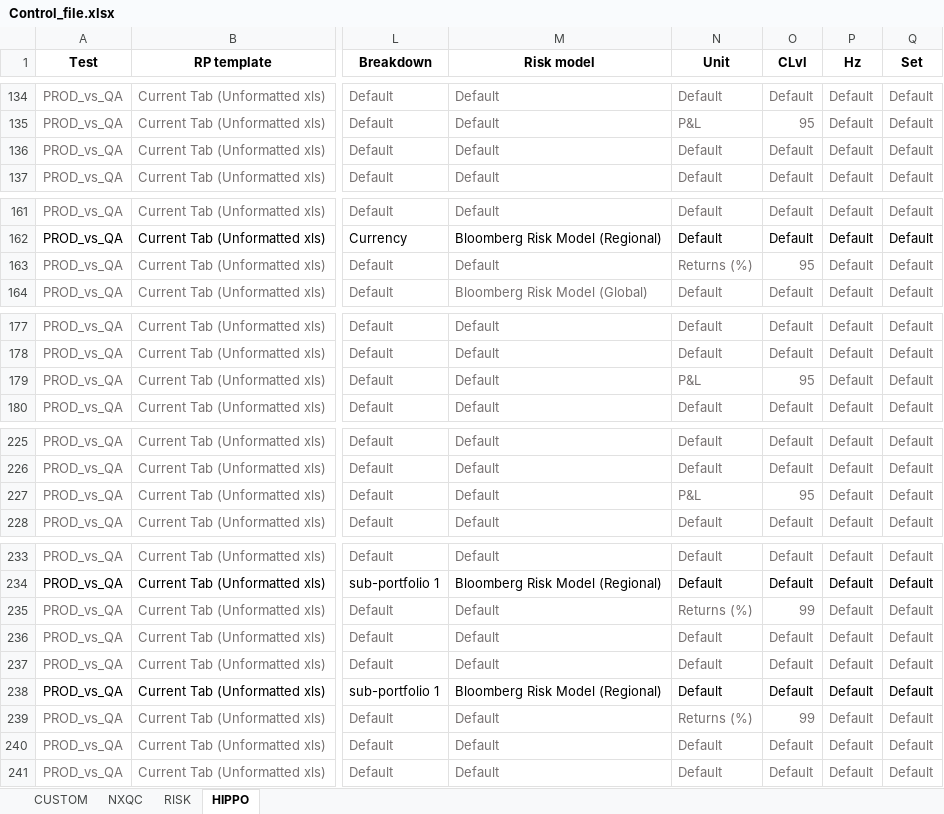
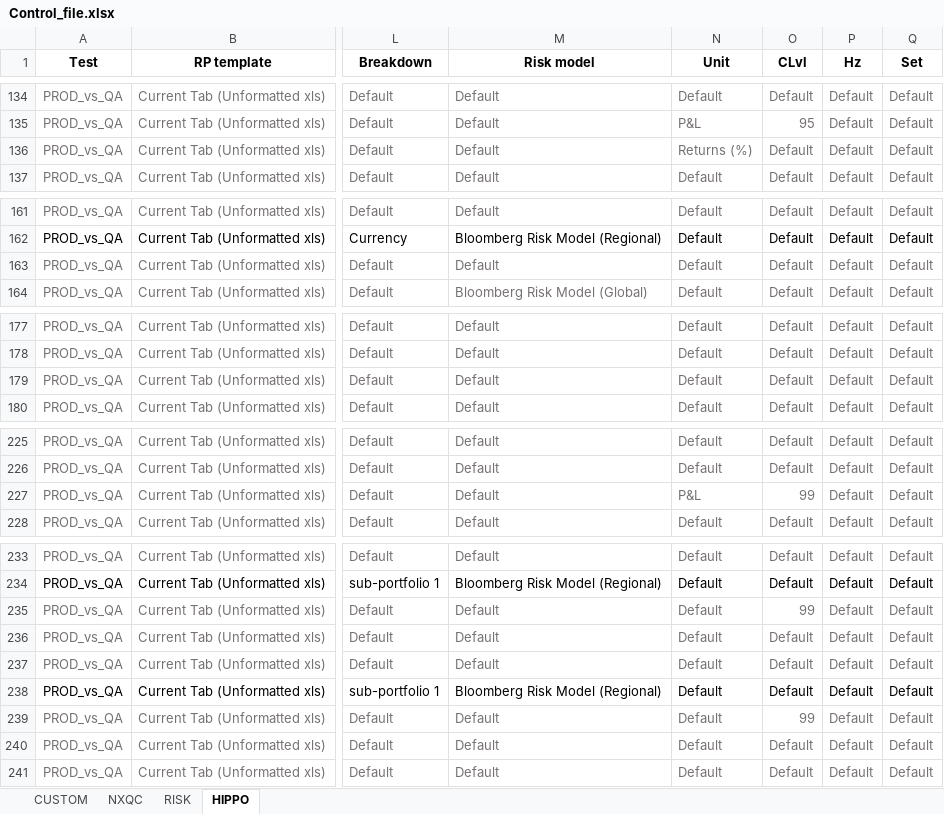
Before and after one commit to marcomaiocchi/PORT_REGTEST_v2, an Excel workbook: Control_file.xlsx, sheet HIPPO, drawn as a sheet; only a part is shown, gaps mark what is left out; values as stored, in another font and other column widths than the file's, no borders; the diff covers the shown part only; the diff names each change by its address in the sheet, - before the commit and + after, or states it on an @@ line.

Commit message:
Add files via upload

```diff
--- a/Control_file.xlsx (sheet HIPPO)
+++ b/Control_file.xlsx (sheet HIPPO)
-N136 (Unit): Default
+N136 (Unit): Returns (%)
-N163 (Unit): Returns (%)
+N163 (Unit): Default
-O163 (CLvl): 95
+O163 (CLvl): Default
-N179 (Unit): P&L
+N179 (Unit): Default
-O179 (CLvl): 95
+O179 (CLvl): Default
-O227 (CLvl): 95
+O227 (CLvl): 99
-N235 (Unit): Returns (%)
+N235 (Unit): Default
-N239 (Unit): Returns (%)
+N239 (Unit): Default
```
Also changed, not shown: 5 edited cells elsewhere in this sheet.
